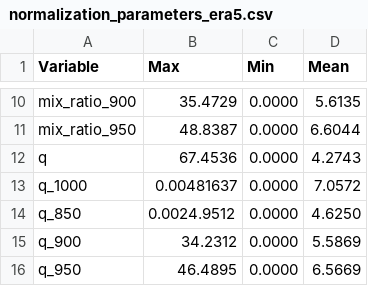
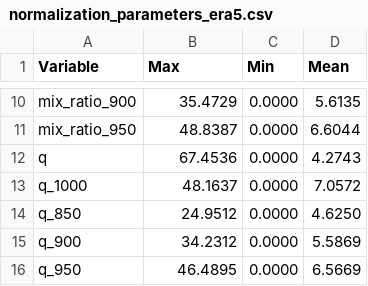
Before and after one commit to ai2es/fronts, a CSV file: normalization_parameters_era5.csv, drawn as a sheet; only a part is shown, gaps mark what is left out.

Commit message:
fixed error in ERA5 normalization parameters
Normalization parameters for ERA5 specific
humidity were incorrectly formatted and have been
fixed

Signed-off-by: Andrew Justin <andrewjustinwx@gmail.com>

```diff
--- a/normalization_parameters_era5.csv
+++ b/normalization_parameters_era5.csv
@@ -12,4 +12,4 @@ mix_ratio_950,48.8387,0.0000,6.6044
 q,67.4536,0.0000,4.2743
-q_1000,0.00481637,0.0000,7.0572
-q_850,0.0024.9512,0.0000,4.6250
+q_1000,48.1637,0.0000,7.0572
+q_850,24.9512,0.0000,4.6250
 q_900,34.2312,0.0000,5.5869
```
